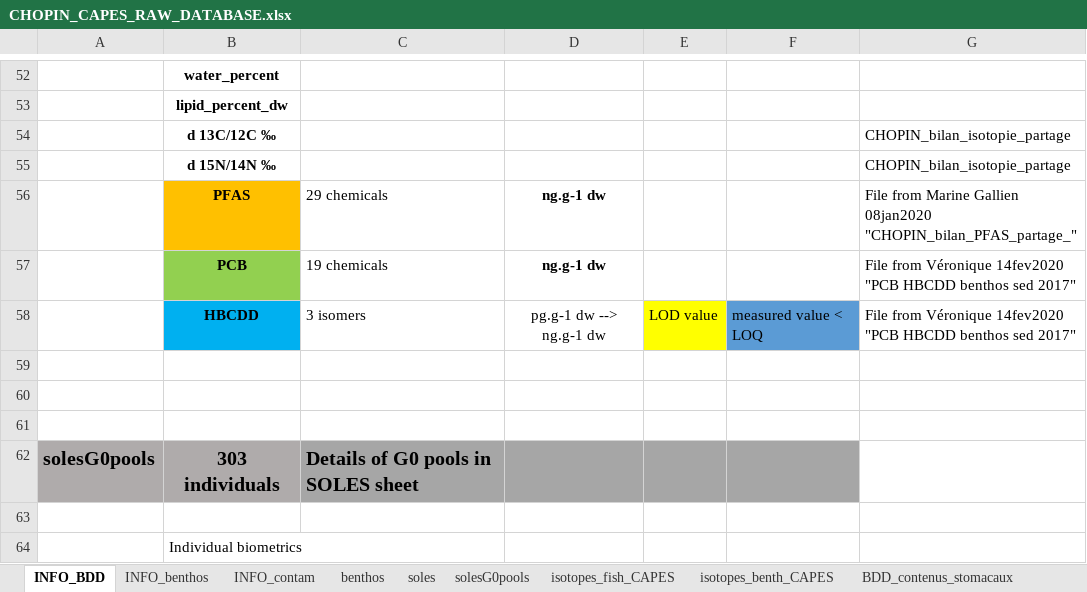
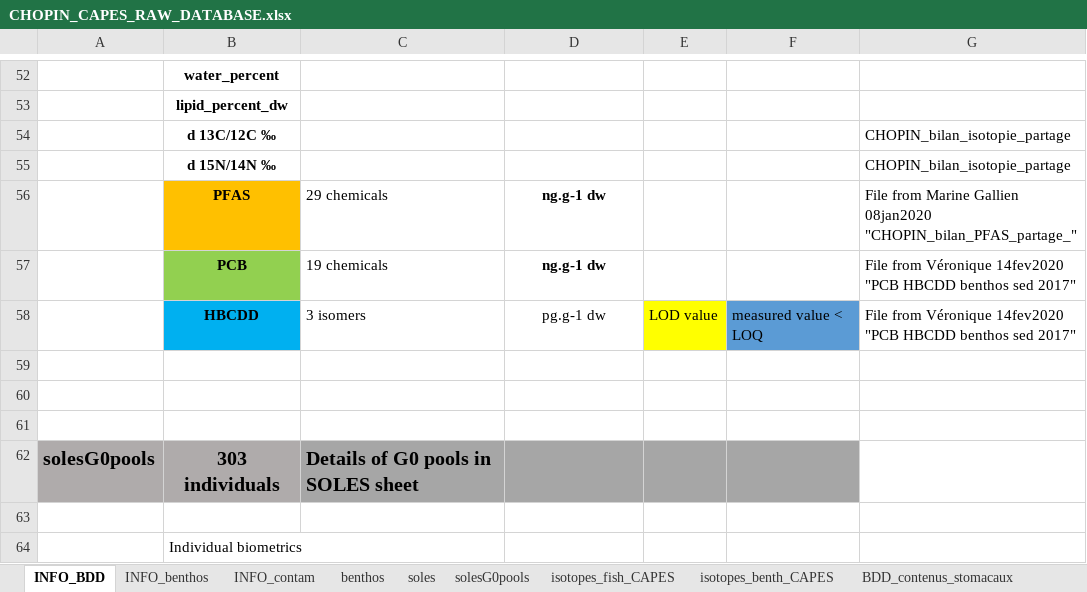
Before and after one commit to FlorenceMounier/chopin.magnification, an Excel workbook: inst/CHOPIN_CAPES_RAW_DATABASE.xlsx, sheet INFO_BDD, drawn as a sheet; only a part is shown, gaps mark what is left out; values as stored, in another font and other column widths than the file's, no borders; conditional formats not drawn; the diff names each change by its address in the sheet, - before the commit and + after, or states it on an @@ line.

```diff
--- a/inst/CHOPIN_CAPES_RAW_DATABASE.xlsx (sheet INFO_BDD)
+++ b/inst/CHOPIN_CAPES_RAW_DATABASE.xlsx (sheet INFO_BDD)
-D58: pg.g-1 dw --> ng.g-1 dw
+D58: pg.g-1 dw
```
Also changed, not shown: sheet soles, hidden cells, 3 other files.
